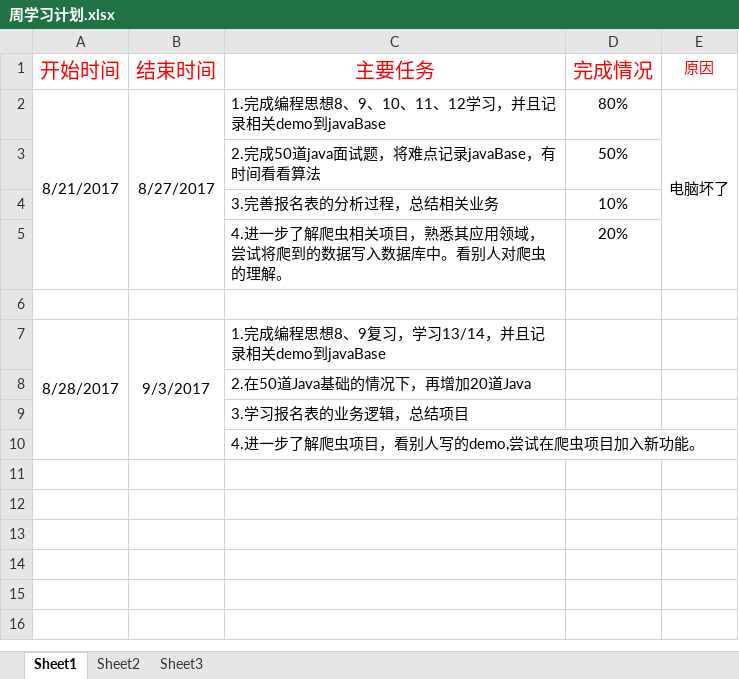
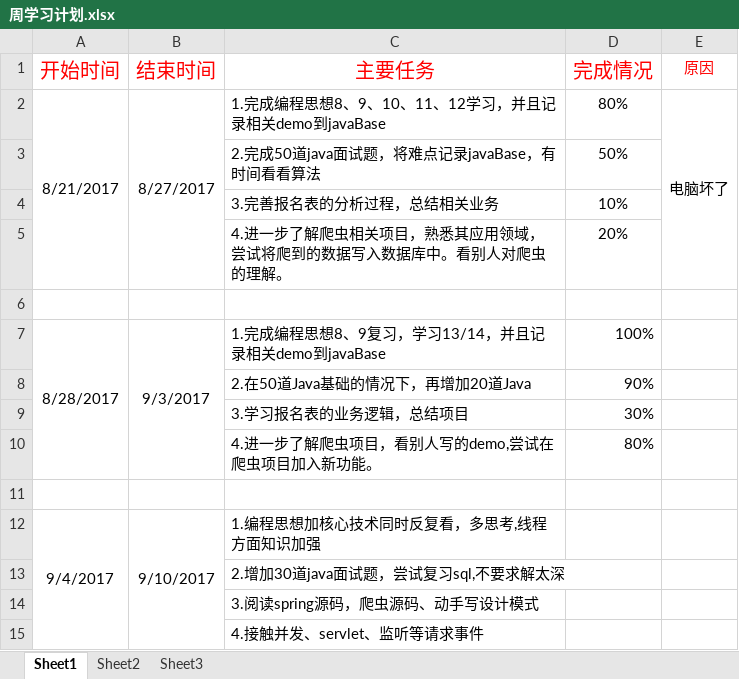
Before and after one commit to Advidsss/studyJavaBase, an Excel workbook: 周学习计划.xlsx, sheet Sheet1, drawn as a sheet; values as stored, in another font and other column widths than the file's, no borders; the diff names each change by its address in the sheet, - before the commit and + after, or states it on an @@ line.

```diff
--- a/周学习计划.xlsx (sheet Sheet1)
+++ b/周学习计划.xlsx (sheet Sheet1)
-D7 (完成情况): (empty)
+D7 (完成情况): 100%
-D8 (完成情况): (empty)
+D8 (完成情况): 90%
-D9 (完成情况): (empty)
+D9 (完成情况): 30%
-D10 (完成情况): (empty)
+D10 (完成情况): 80%
+row 11: (empty)
+row 12: 9/4/2017 | 9/10/2017 | 1.编程思想加核心技术同时反复看，多思考,线程方面知识加强
+row 13:  |  | 2.增加30道java面试题，尝试复习sql,不要求解太深
+row 14:  |  | 3.阅读spring源码，爬虫源码、动手写设计模式
+row 15:  |  | 4.接触并发、servlet、监听等请求事件
```
Also changed, not shown: 1 other file.
